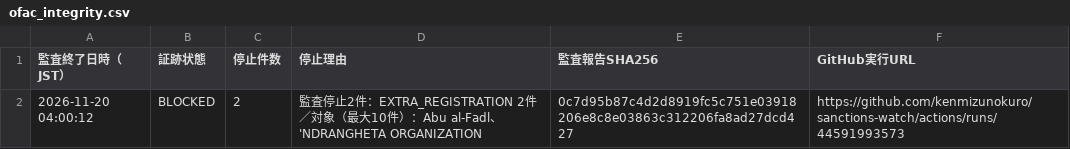
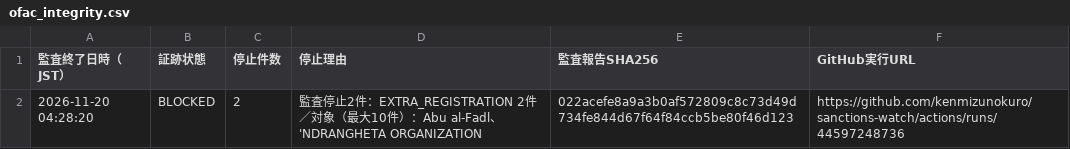
Before and after one commit to kenmizunokuro/sanctions-watch, a CSV file: data/dashboard/ofac_integrity.csv, drawn as a sheet.

```diff
--- a/data/dashboard/ofac_integrity.csv
+++ b/data/dashboard/ofac_integrity.csv
@@ -1,2 +1,2 @@
 監査終了日時（JST）,証跡状態,停止件数,停止理由,監査報告SHA256,GitHub実行URL
-2026-11-20 04:00:12,BLOCKED,2,監査停止2件：EXTRA_REGISTRATION 2件／対象（最大10件）：Abu al-Fadl、'NDRANGHETA ORGANIZATION,0c7d95b87c4d2d8919fc5c751e03918206e8c8e03863c312206fa8ad27dcd427,https://github.com/kenmizunokuro/sanctions-watch/actions/runs/44591993573
+2026-11-20 04:28:20,BLOCKED,2,監査停止2件：EXTRA_REGISTRATION 2件／対象（最大10件）：Abu al-Fadl、'NDRANGHETA ORGANIZATION,022acefe8a9a3b0af572809c8c73d49d734fe844d67f64f84ccb5be80f46d123,https://github.com/kenmizunokuro/sanctions-watch/actions/runs/44597248736
```
Also changed, not shown: data/dashboard/status.csv, data/dashboard/status_detail.csv, 1 other file.
